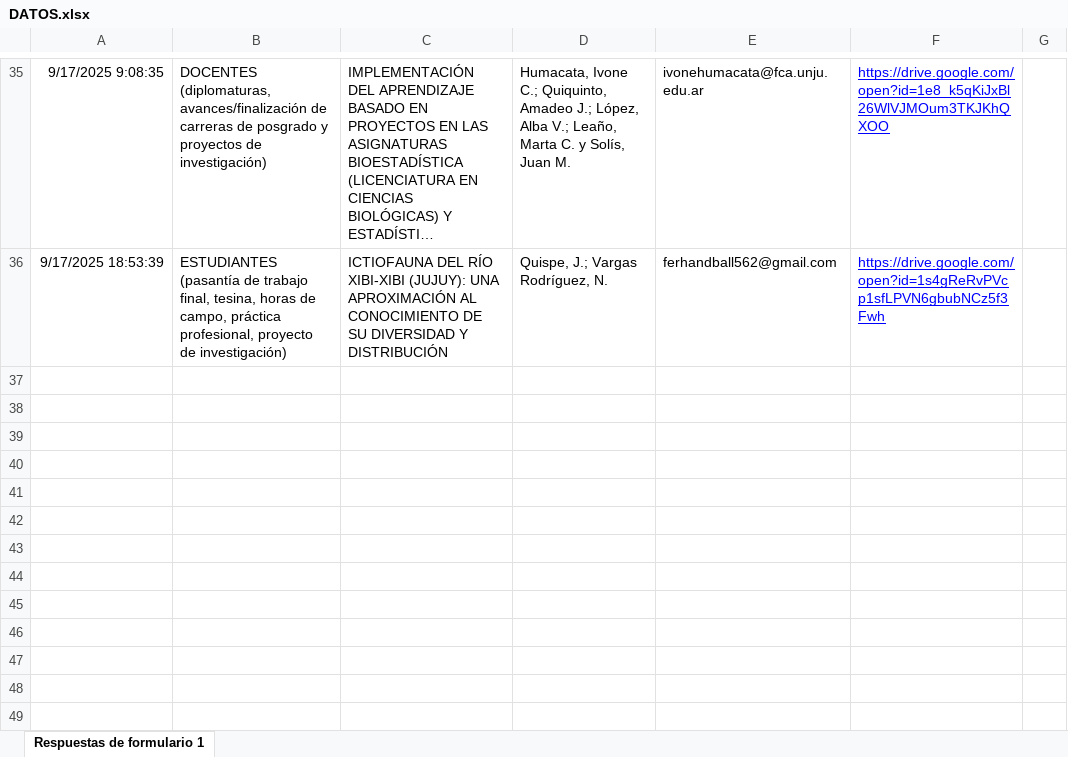
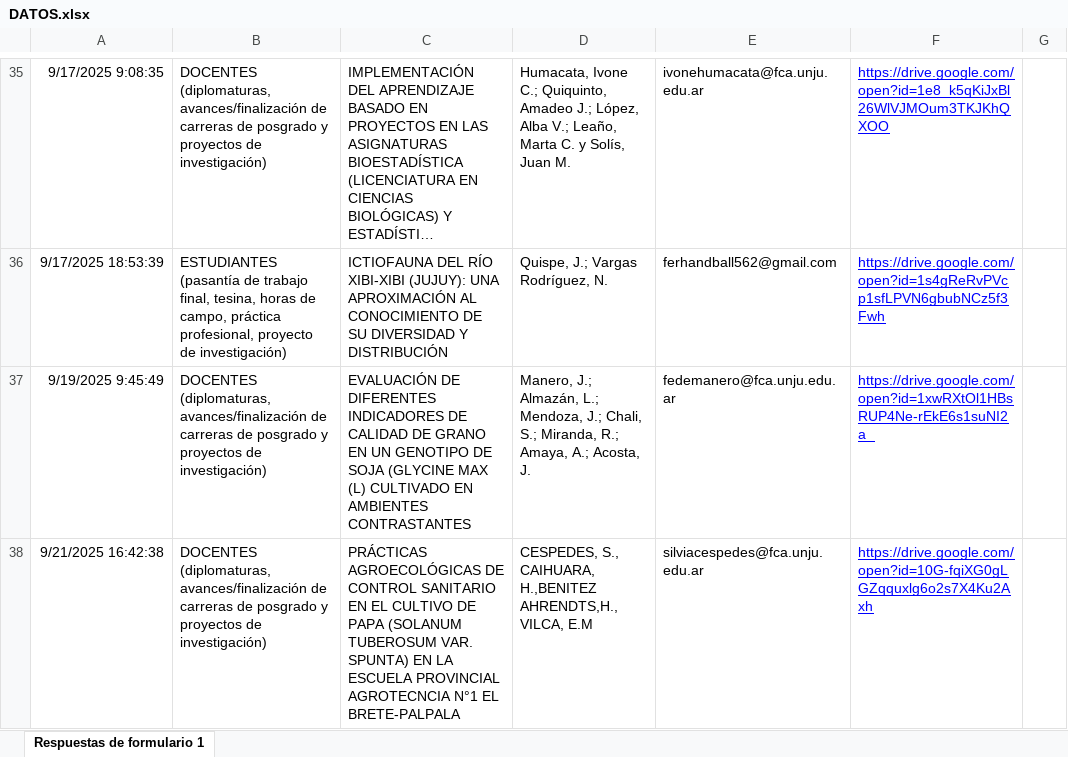
Before and after one commit to juanMaSolisJujuy/POSTERS_JIA_FCAUNJU_2025, an Excel workbook: FORMULARIO/DATOS.xlsx, sheet Respuestas de formulario 1, drawn as a sheet; only a part is shown, gaps mark what is left out; long unchanged cells end in …; values as stored, in another font and other column widths than the file's, no borders; charts and pictures and table styles not drawn; the diff names each change by its address in the sheet, - before the commit and + after, or states it on an @@ line.

```diff
--- a/FORMULARIO/DATOS.xlsx (sheet Respuestas de formulario 1)
+++ b/FORMULARIO/DATOS.xlsx (sheet Respuestas de formulario 1)
+row 37: 9/19/2025 9:45:49 | DOCENTES (diplomaturas, avances/finalización de carreras de posgrado y proyectos de investigación) | EVALUACIÓN DE DIFERENTES INDICADORES DE CALIDAD DE GRANO EN UN GENOTIPO DE SOJA (GLYCINE MAX (L) CULTIVADO EN AMBIENTES CONTRASTANTES | Manero, J.; Almazán, L.; Mendoza, J.; Chali, S.; Miranda, R.; Amaya, A.; Acosta, J. | fedemanero@fca.unju.edu.ar | https://drive.google.com/open?id=1xwRXtOl1HBsRUP4Ne-rEkE6s1suNI2a_
+row 38: 9/21/2025 16:42:38 | DOCENTES (diplomaturas, avances/finalización de carreras de posgrado y proyectos de investigación) | PRÁCTICAS AGROECOLÓGICAS DE CONTROL SANITARIO EN EL CULTIVO DE PAPA (SOLANUM TUBEROSUM VAR. SPUNTA) EN LA ESCUELA PROVINCIAL AGROTECNCIA N°1 EL BRETE-PALPALA | CESPEDES, S., CAIHUARA, H.,BENITEZ AHRENDTS,H., VILCA, E.M | silviacespedes@fca.unju.edu.ar | https://drive.google.com/open?id=10G-fqiXG0gLGZqquxlg6o2s7X4Ku2Axh
```
Also changed, not shown: 10 other files.
